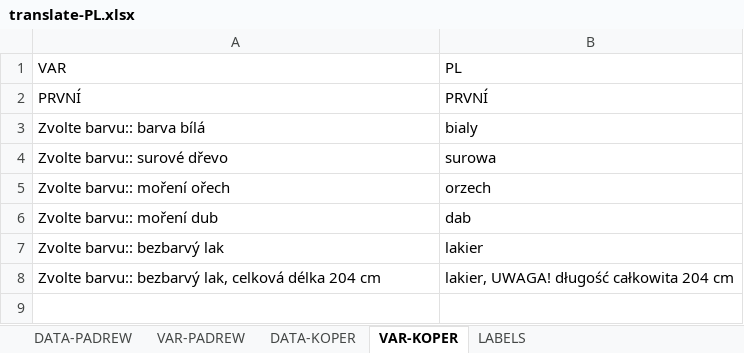
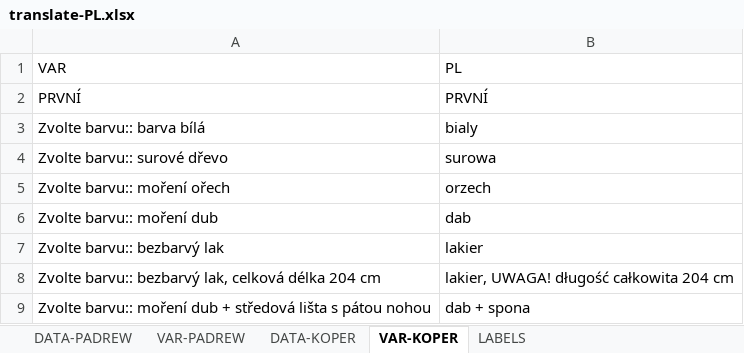
Before and after one commit to xaxamagyar/padrew-objednavka, an Excel workbook: translate-PL.xlsx, sheet VAR-KOPER, drawn as a sheet; values as stored, in another font and other column widths than the file's, no borders; the diff names each change by its address in the sheet, - before the commit and + after, or states it on an @@ line.

Commit message:
Automatická aktualizace překladové databáze z webové aplikace

```diff
--- a/translate-PL.xlsx (sheet VAR-KOPER)
+++ b/translate-PL.xlsx (sheet VAR-KOPER)
+row 9: Zvolte barvu:: moření dub + středová lišta s pátou nohou | dab + spona
```
